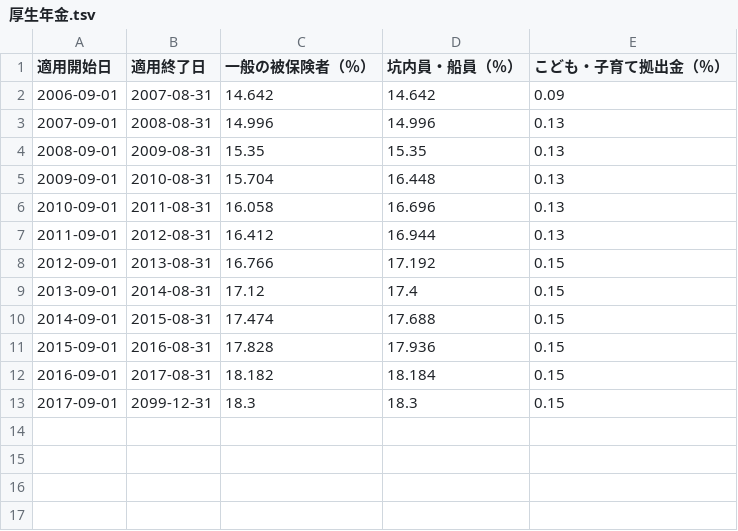
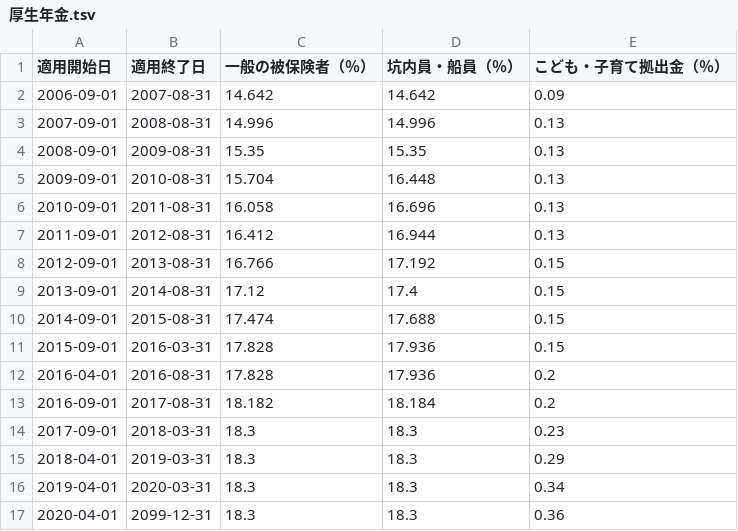
Before and after one commit to hybitz/tax_jp, a TSV file: data/社会保険料/厚生年金.tsv, drawn as a sheet.

Commit message:
子ども・子育て拠出金の誤りを訂正

```diff
--- a/data/社会保険料/厚生年金.tsv
+++ b/data/社会保険料/厚生年金.tsv
@@ -10,4 +10,8 @@
 2014-09-01	2015-08-31	17.474	17.688	0.15
-2015-09-01	2016-08-31	17.828	17.936	0.15
-2016-09-01	2017-08-31	18.182	18.184	0.15
-2017-09-01	2099-12-31	18.3	18.3	0.15
+2015-09-01	2016-03-31	17.828	17.936	0.15
+2016-04-01	2016-08-31	17.828	17.936	0.2
+2016-09-01	2017-08-31	18.182	18.184	0.2
+2017-09-01	2018-03-31	18.3	18.3	0.23
+2018-04-01	2019-03-31	18.3	18.3	0.29
+2019-04-01	2020-03-31	18.3	18.3	0.34
+2020-04-01	2099-12-31	18.3	18.3	0.36
```
Also changed, not shown: 3 other files.
